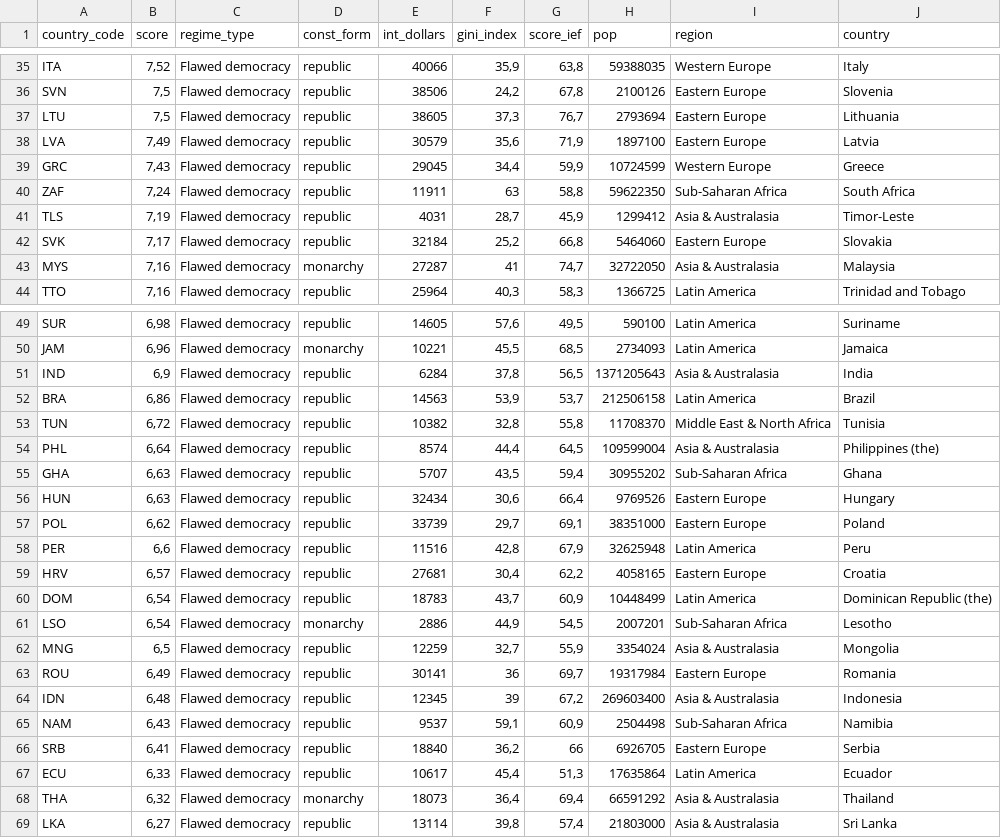
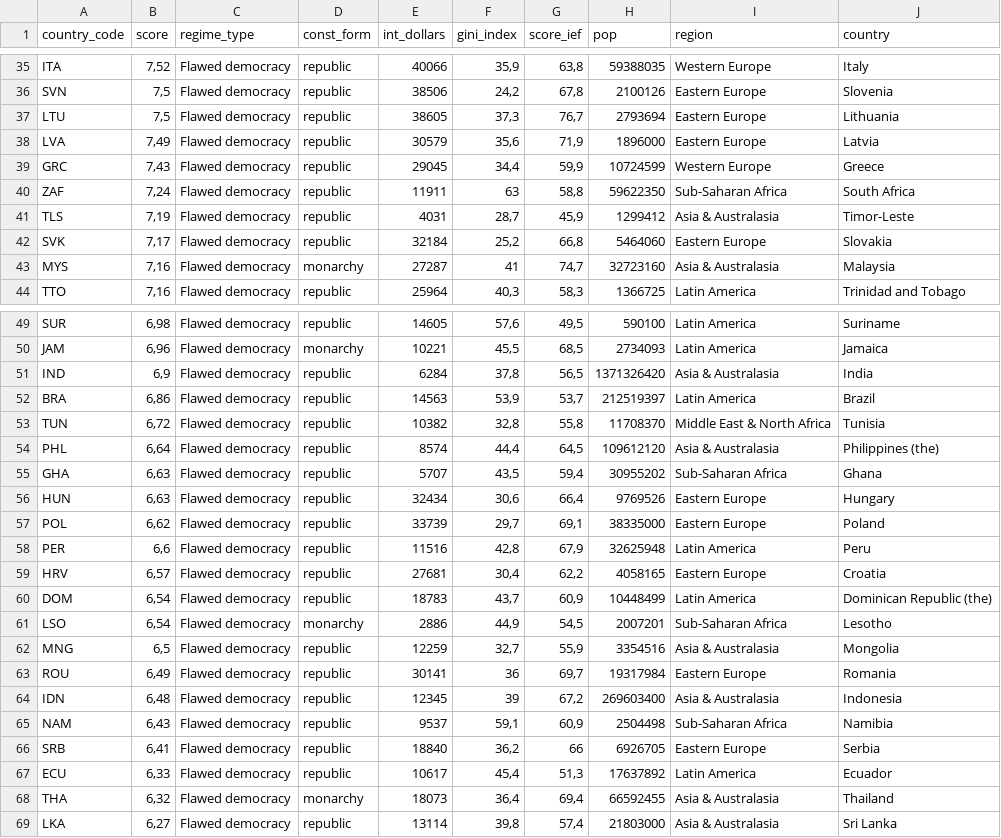
Before and after one commit to miguel-conde/republicas_vs_monarquias, a CSV file: data/rep_mon.csv, drawn as a sheet; only a part is shown, gaps mark what is left out; the diff covers the shown part only.

```diff
--- a/data/rep_mon.csv
+++ b/data/rep_mon.csv
@@ -37,3 +37,3 @@
 "LTU";7,5;"Flawed democracy";"republic";38605;37,3;76,7;2793694;"Eastern Europe";"Lithuania"
-"LVA";7,49;"Flawed democracy";"republic";30579;35,6;71,9;1897100;"Eastern Europe";"Latvia"
+"LVA";7,49;"Flawed democracy";"republic";30579;35,6;71,9;1896000;"Eastern Europe";"Latvia"
 "GRC";7,43;"Flawed democracy";"republic";29045;34,4;59,9;10724599;"Western Europe";"Greece"
@@ -42,3 +42,3 @@
 "SVK";7,17;"Flawed democracy";"republic";32184;25,2;66,8;5464060;"Eastern Europe";"Slovakia"
-"MYS";7,16;"Flawed democracy";"monarchy";27287;41;74,7;32722050;"Asia & Australasia";"Malaysia"
+"MYS";7,16;"Flawed democracy";"monarchy";27287;41;74,7;32723160;"Asia & Australasia";"Malaysia"
 "TTO";7,16;"Flawed democracy";"republic";25964;40,3;58,3;1366725;"Latin America";"Trinidad and Tobago"
@@ -50,9 +50,9 @@
 "JAM";6,96;"Flawed democracy";"monarchy";10221;45,5;68,5;2734093;"Latin America";"Jamaica"
-"IND";6,9;"Flawed democracy";"republic";6284;37,8;56,5;1371205643;"Asia & Australasia";"India"
-"BRA";6,86;"Flawed democracy";"republic";14563;53,9;53,7;212506158;"Latin America";"Brazil"
+"IND";6,9;"Flawed democracy";"republic";6284;37,8;56,5;1371326420;"Asia & Australasia";"India"
+"BRA";6,86;"Flawed democracy";"republic";14563;53,9;53,7;212519397;"Latin America";"Brazil"
 "TUN";6,72;"Flawed democracy";"republic";10382;32,8;55,8;11708370;"Middle East & North Africa";"Tunisia"
-"PHL";6,64;"Flawed democracy";"republic";8574;44,4;64,5;109599004;"Asia & Australasia";"Philippines (the)"
+"PHL";6,64;"Flawed democracy";"republic";8574;44,4;64,5;109612120;"Asia & Australasia";"Philippines (the)"
 "GHA";6,63;"Flawed democracy";"republic";5707;43,5;59,4;30955202;"Sub-Saharan Africa";"Ghana"
 "HUN";6,63;"Flawed democracy";"republic";32434;30,6;66,4;9769526;"Eastern Europe";"Hungary"
-"POL";6,62;"Flawed democracy";"republic";33739;29,7;69,1;38351000;"Eastern Europe";"Poland"
+"POL";6,62;"Flawed democracy";"republic";33739;29,7;69,1;38335000;"Eastern Europe";"Poland"
 "PER";6,6;"Flawed democracy";"republic";11516;42,8;67,9;32625948;"Latin America";"Peru"
@@ -61,3 +61,3 @@
 "LSO";6,54;"Flawed democracy";"monarchy";2886;44,9;54,5;2007201;"Sub-Saharan Africa";"Lesotho"
-"MNG";6,5;"Flawed democracy";"republic";12259;32,7;55,9;3354024;"Asia & Australasia";"Mongolia"
+"MNG";6,5;"Flawed democracy";"republic";12259;32,7;55,9;3354516;"Asia & Australasia";"Mongolia"
 "ROU";6,49;"Flawed democracy";"republic";30141;36;69,7;19317984;"Eastern Europe";"Romania"
@@ -66,4 +66,4 @@
 "SRB";6,41;"Flawed democracy";"republic";18840;36,2;66;6926705;"Eastern Europe";"Serbia"
-"ECU";6,33;"Flawed democracy";"republic";10617;45,4;51,3;17635864;"Latin America";"Ecuador"
-"THA";6,32;"Flawed democracy";"monarchy";18073;36,4;69,4;66591292;"Asia & Australasia";"Thailand"
+"ECU";6,33;"Flawed democracy";"republic";10617;45,4;51,3;17637892;"Latin America";"Ecuador"
+"THA";6,32;"Flawed democracy";"monarchy";18073;36,4;69,4;66592455;"Asia & Australasia";"Thailand"
 "LKA";6,27;"Flawed democracy";"republic";13114;39,8;57,4;21803000;"Asia & Australasia";"Sri Lanka"
```
Also changed, not shown: 17 edited cells elsewhere in this file, 3 other files.
